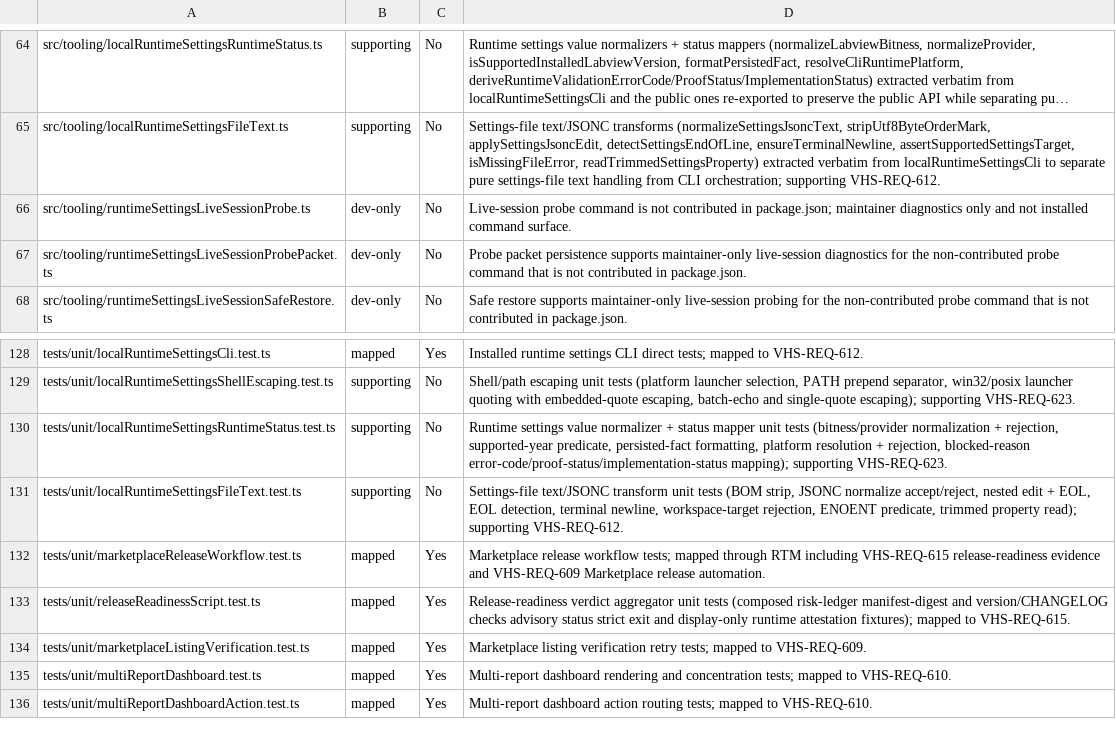
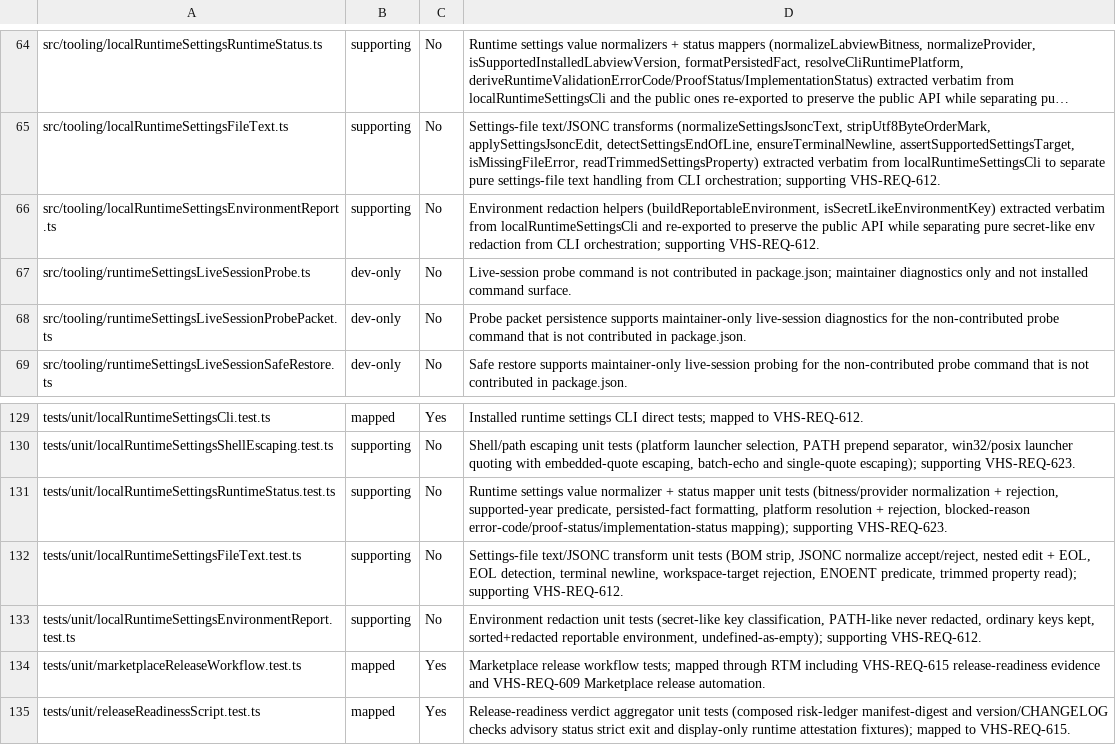
Before and after one commit to LabVIEW-Community-CI-CD/vi-history-suite, a CSV file: docs/requirements/traceability-inventory.csv, drawn as a sheet; only a part is shown, gaps mark what is left out; the shorter side is filled out with more unchanged rows; long unchanged cells end in …; the diff names each change by its address in the sheet, - before the commit and + after, or states it on an @@ line.

Commit message:
refactor(tooling): extract environment redaction from localRuntimeSettingsCli
Move the pure environment-redaction pair (buildReportableEnvironment,
isSecretLikeEnvironmentKey) verbatim into
localRuntimeSettingsEnvironmentReport.ts. The parent imports
buildReportableEnvironment for internal use and re-exports both so
consumers and the module public API are unchanged.
Behavior-preserving; adds a focused unit test.

Closes #1702

```diff
--- a/docs/requirements/traceability-inventory.csv
+++ b/docs/requirements/traceability-inventory.csv
+row 66: src/tooling/localRuntimeSettingsEnvironmentReport.ts | supporting | No | Environment redaction helpers (buildReportableEnvironment, isSecretLikeEnvironmentKey) extracted verbatim from localRuntimeSettingsCli and re-exported to preserve the public API while separating pure secret-like env redaction from CLI orchestration; supporting VHS-REQ-612.
+row 133: tests/unit/localRuntimeSettingsEnvironmentReport.test.ts | supporting | No | Environment redaction unit tests (secret-like key classification, PATH-like never redacted, ordinary keys kept, sorted+redacted reportable environment, undefined-as-empty); supporting VHS-REQ-612.
```
Also changed, not shown: 3 other files.
